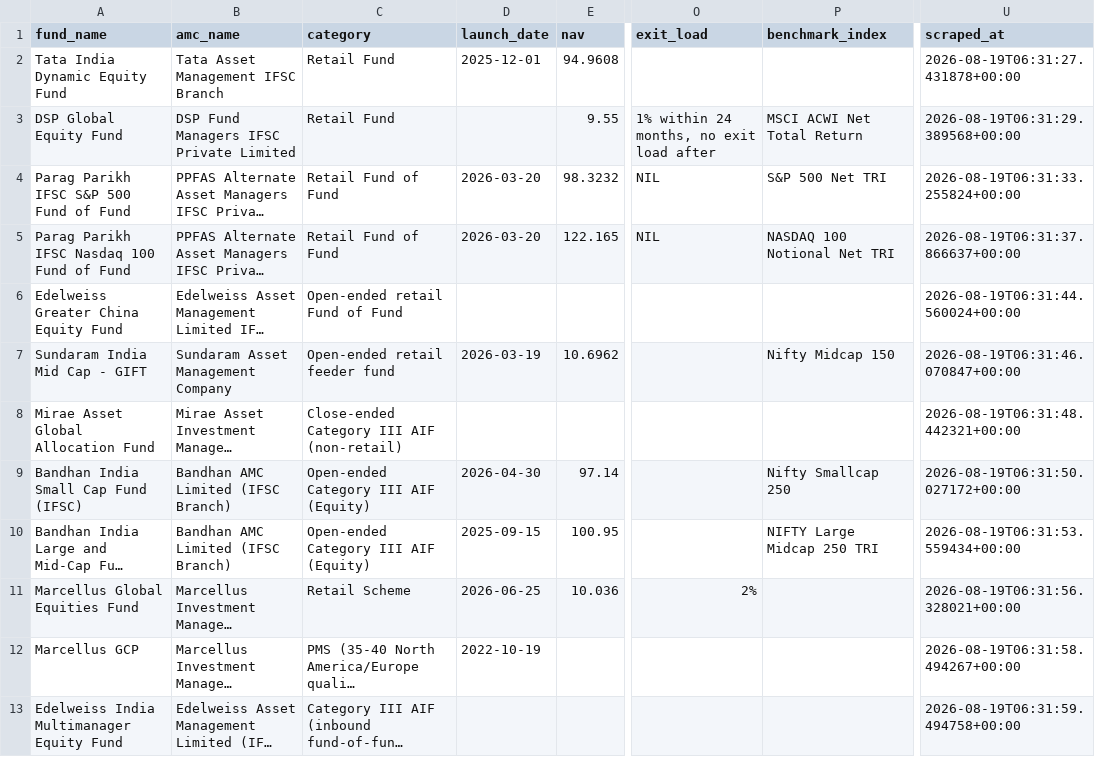
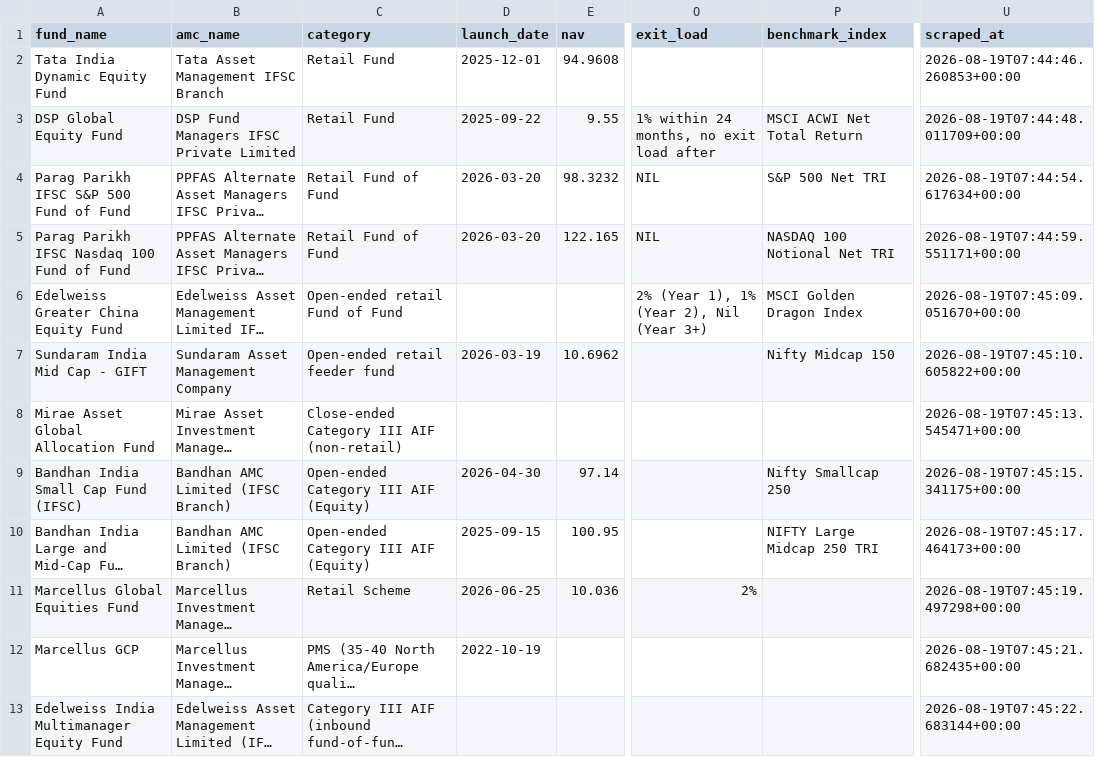
Before and after one commit to nivesh-star/giftcityfunds, a CSV file: data/funds_cleaned.csv, drawn as a sheet; only a part is shown, gaps mark what is left out; long unchanged cells end in …; the diff covers the shown part only; the diff names each change by its address in the sheet, - before the commit and + after, or states it on an @@ line.

```diff
--- a/data/funds_cleaned.csv
+++ b/data/funds_cleaned.csv
-U2 (scraped_at): 2026-08-19T06:31:27.431878+00:00
+U2 (scraped_at): 2026-08-19T07:44:46.260853+00:00
-D3 (launch_date): (empty)
+D3 (launch_date): 2025-09-22
-U3 (scraped_at): 2026-08-19T06:31:29.389568+00:00
+U3 (scraped_at): 2026-08-19T07:44:48.011709+00:00
-U4 (scraped_at): 2026-08-19T06:31:33.255824+00:00
+U4 (scraped_at): 2026-08-19T07:44:54.617634+00:00
-U5 (scraped_at): 2026-08-19T06:31:37.866637+00:00
+U5 (scraped_at): 2026-08-19T07:44:59.551171+00:00
-O6 (exit_load): (empty)
+O6 (exit_load): 2% (Year 1), 1% (Year 2), Nil (Year 3+)
-P6 (benchmark_index): (empty)
+P6 (benchmark_index): MSCI Golden Dragon Index
-U6 (scraped_at): 2026-08-19T06:31:44.560024+00:00
+U6 (scraped_at): 2026-08-19T07:45:09.051670+00:00
-U7 (scraped_at): 2026-08-19T06:31:46.070847+00:00
+U7 (scraped_at): 2026-08-19T07:45:10.605822+00:00
-U8 (scraped_at): 2026-08-19T06:31:48.442321+00:00
+U8 (scraped_at): 2026-08-19T07:45:13.545471+00:00
-U9 (scraped_at): 2026-08-19T06:31:50.027172+00:00
+U9 (scraped_at): 2026-08-19T07:45:15.341175+00:00
-U10 (scraped_at): 2026-08-19T06:31:53.559434+00:00
+U10 (scraped_at): 2026-08-19T07:45:17.464173+00:00
-U11 (scraped_at): 2026-08-19T06:31:56.328021+00:00
+U11 (scraped_at): 2026-08-19T07:45:19.497298+00:00
-U12 (scraped_at): 2026-08-19T06:31:58.494267+00:00
+U12 (scraped_at): 2026-08-19T07:45:21.682435+00:00
-U13 (scraped_at): 2026-08-19T06:31:59.494758+00:00
+U13 (scraped_at): 2026-08-19T07:45:22.683144+00:00
```
Also changed, not shown: 4 added rows and 10 edited cells elsewhere in this file, 9 other files.
